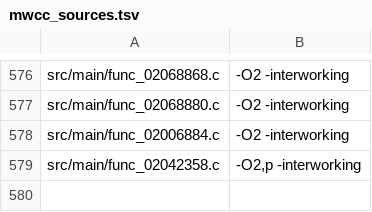
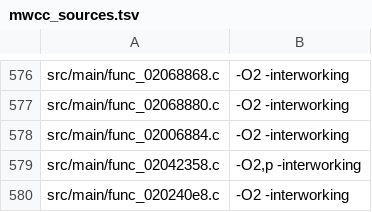
Before and after one commit to dothacktranslate/okamiden-decomp, a TSV file: config/arm9/mwcc_sources.tsv, drawn as a sheet; only a part is shown, gaps mark what is left out; the diff names each change by its address in the sheet, - before the commit and + after, or states it on an @@ line.

```diff
--- a/config/arm9/mwcc_sources.tsv
+++ b/config/arm9/mwcc_sources.tsv
+row 580: src/main/func_020240e8.c | -O2 -interworking
```
Also changed, not shown: config/arm9/fuzzy_v2_preferences.tsv, 56 other files.
